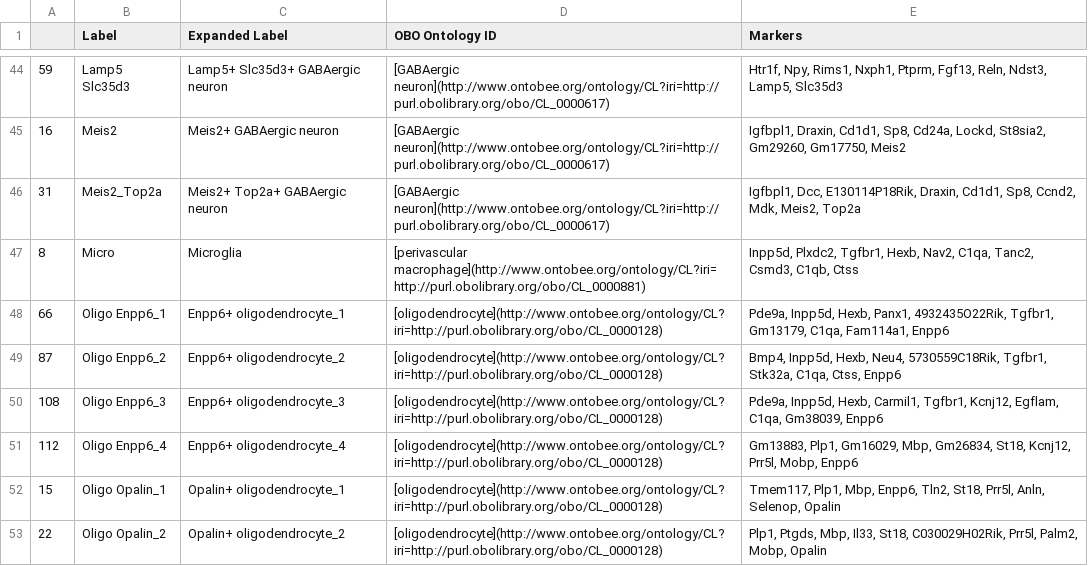
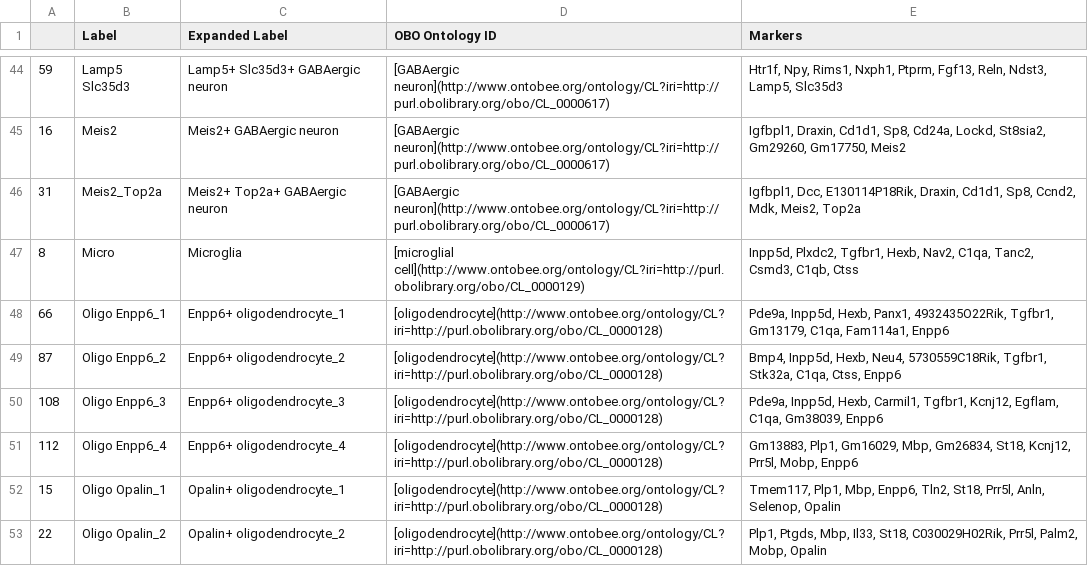
Before and after one commit to satijalab/azimuth_website, a CSV file: static/csv/mousebrain_cluster.csv, drawn as a sheet; only a part is shown, gaps mark what is left out.

Commit message:
microglia

```diff
--- a/static/csv/mousebrain_cluster.csv
+++ b/static/csv/mousebrain_cluster.csv
@@ -46,3 +46,3 @@
 "31","Meis2_Top2a","Meis2+ Top2a+ GABAergic neuron","[GABAergic neuron](http://www.ontobee.org/ontology/CL?iri=http://purl.obolibrary.org/obo/CL_0000617)","Igfbpl1,  Dcc,  E130114P18Rik,  Draxin,  Cd1d1,  Sp8,  Ccnd2,  Mdk,  Meis2,  Top2a"
-"8","Micro","Microglia","[perivascular macrophage](http://www.ontobee.org/ontology/CL?iri=http://purl.obolibrary.org/obo/CL_0000881)","Inpp5d,  Plxdc2,  Tgfbr1,  Hexb,  Nav2,  C1qa,  Tanc2,  Csmd3,  C1qb,  Ctss"
+"8","Micro","Microglia","[microglial cell](http://www.ontobee.org/ontology/CL?iri=http://purl.obolibrary.org/obo/CL_0000129)","Inpp5d,  Plxdc2,  Tgfbr1,  Hexb,  Nav2,  C1qa,  Tanc2,  Csmd3,  C1qb,  Ctss"
 "66","Oligo Enpp6_1","Enpp6+ oligodendrocyte_1","[oligodendrocyte](http://www.ontobee.org/ontology/CL?iri=http://purl.obolibrary.org/obo/CL_0000128)","Pde9a,  Inpp5d,  Hexb,  Panx1,  4932435O22Rik,  Tgfbr1,  Gm13179,  C1qa,  Fam114a1,  Enpp6"
```
